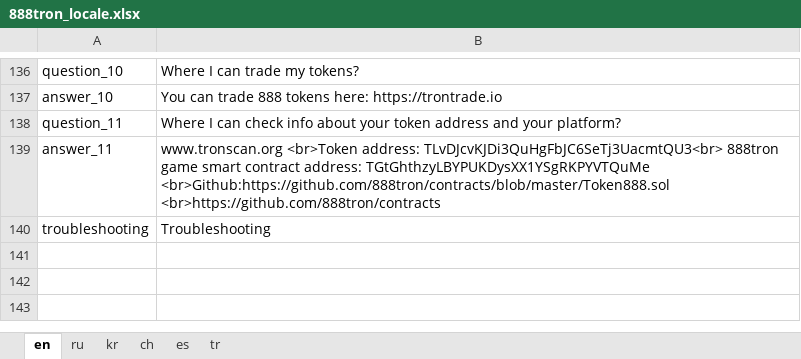
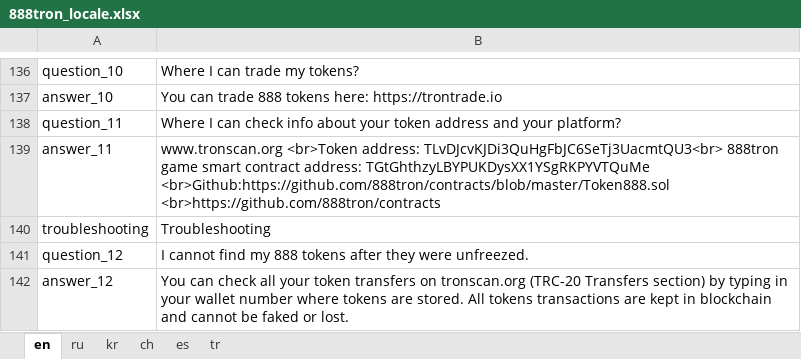
Before and after one commit to 888tron/tronGamesClient, an Excel workbook: locale/888tron_locale.xlsx, sheet en, drawn as a sheet; only a part is shown, gaps mark what is left out; values as stored, in another font and other column widths than the file's, no borders; the diff names each change by its address in the sheet, - before the commit and + after, or states it on an @@ line.

```diff
--- a/locale/888tron_locale.xlsx (sheet en)
+++ b/locale/888tron_locale.xlsx (sheet en)
+row 141: question_12 | I cannot find my 888 tokens after they were unfreezed.
+row 142: answer_12 | You can check all your token transfers on tronscan.org (TRC-20 Transfers section) by typing in your wallet number where tokens are stored. All tokens transactions are kept in blockchain and cannot be faked or lost.
```
Also changed, not shown: sheet ch, sheet ru, sheet tr, sheet kr, sheet es, 8 other files.
